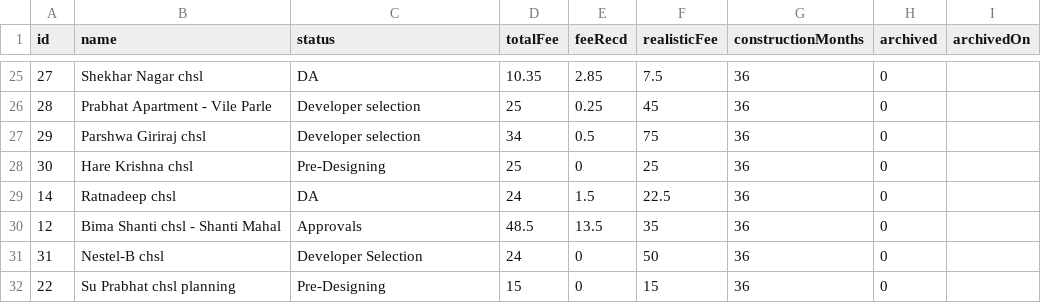
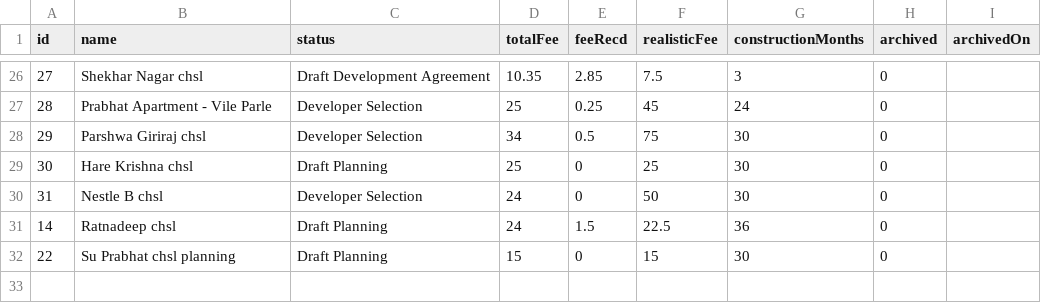
Before and after one commit to architectbharat-png/ABS-Project-Dashboard, a CSV file: projects.csv, drawn as a sheet; only a part is shown, gaps mark what is left out; the diff covers the shown part only.

```diff
--- a/projects.csv
+++ b/projects.csv
@@ -25,8 +26,7 @@ id,name,status,totalFee,feeRecd,realisticFee,constructionMonths,archived,archive
-27,"Shekhar Nagar chsl","DA",10.35,2.85,7.5,36,0,
-28,"Prabhat Apartment - Vile Parle","Developer selection",25,0.25,45,36,0,
-29,"Parshwa Giriraj chsl","Developer selection",34,0.5,75,36,0,
-30,"Hare Krishna chsl","Pre-Designing",25,0,25,36,0,
-14,"Ratnadeep chsl","DA",24,1.5,22.5,36,0,
-12,"Bima Shanti chsl - Shanti Mahal","Approvals",48.5,13.5,35,36,0,
-31,"Nestel-B chsl","Developer Selection",24,0,50,36,0,
-22,"Su Prabhat chsl planning","Pre-Designing",15,0,15,36,0,
+27,"Shekhar Nagar chsl","Draft Development Agreement",10.35,2.85,7.5,3,0,
+28,"Prabhat Apartment - Vile Parle","Developer Selection",25,0.25,45,24,0,
+29,"Parshwa Giriraj chsl","Developer Selection",34,0.5,75,30,0,
+30,"Hare Krishna chsl","Draft Planning",25,0,25,30,0,
+31,"Nestle B chsl","Developer Selection",24,0,50,30,0,
+14,"Ratnadeep chsl","Draft Planning",24,1.5,22.5,36,0,
+22,"Su Prabhat chsl planning","Draft Planning",15,0,15,30,0,
```
Also changed, not shown: 1 added row and 32 edited cells elsewhere in this file.
